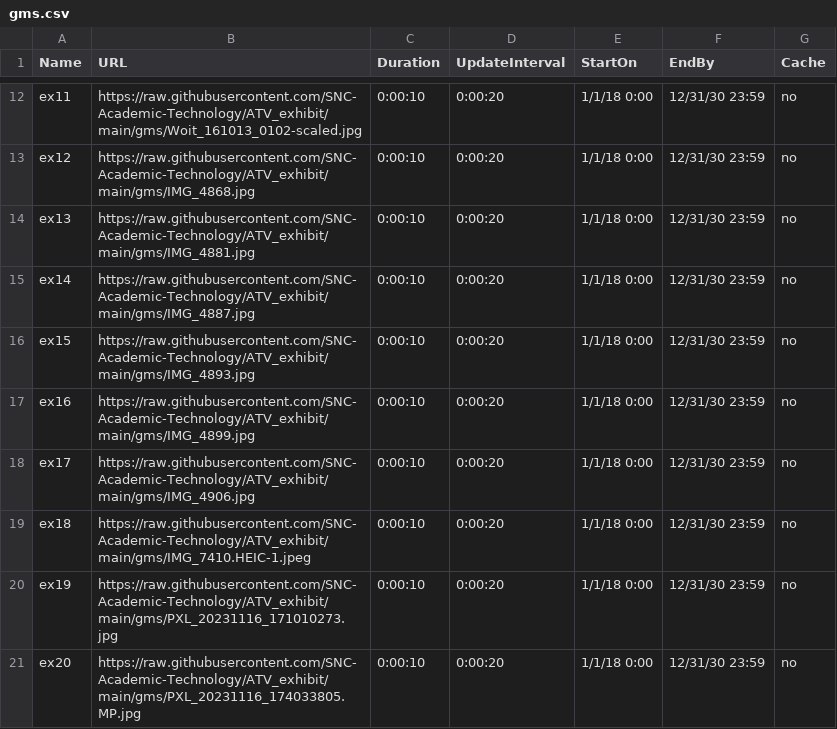
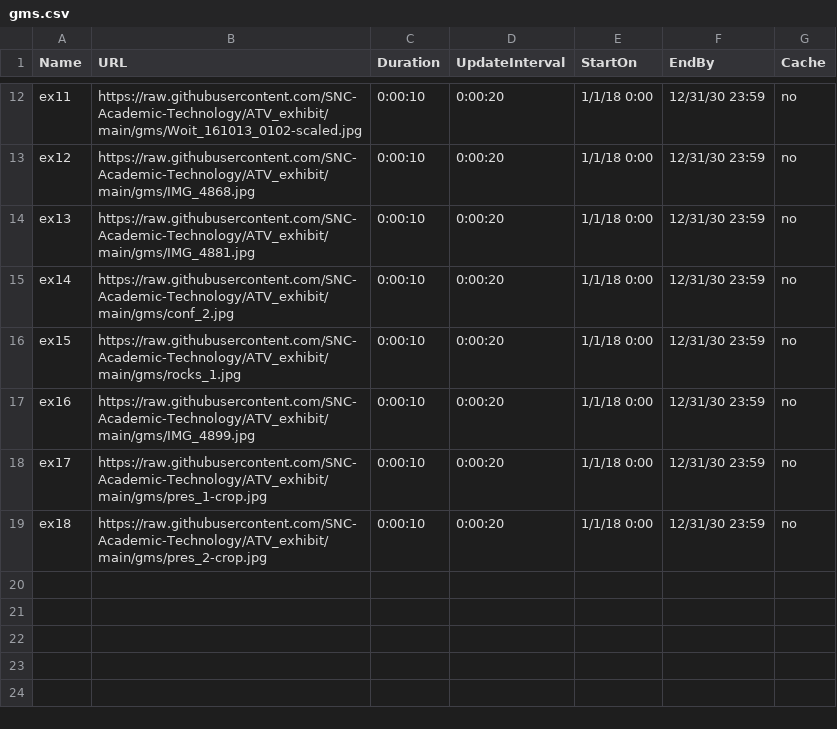
Before and after one commit to SNC-Academic-Technology/ATV_exhibit, a CSV file: gms.csv, drawn as a sheet; only a part is shown, gaps mark what is left out.

```diff
--- a/gms.csv
+++ b/gms.csv
@@ -14,8 +14,6 @@ ex12,https://raw.githubusercontent.com/SNC-Academic-Technology/ATV_exhibit/main/
 ex13,https://raw.githubusercontent.com/SNC-Academic-Technology/ATV_exhibit/main/gms/IMG_4881.jpg,0:00:10,0:00:20,1/1/18 0:00,12/31/30 23:59,no
-ex14,https://raw.githubusercontent.com/SNC-Academic-Technology/ATV_exhibit/main/gms/IMG_4887.jpg,0:00:10,0:00:20,1/1/18 0:00,12/31/30 23:59,no
-ex15,https://raw.githubusercontent.com/SNC-Academic-Technology/ATV_exhibit/main/gms/IMG_4893.jpg,0:00:10,0:00:20,1/1/18 0:00,12/31/30 23:59,no
+ex14,https://raw.githubusercontent.com/SNC-Academic-Technology/ATV_exhibit/main/gms/conf_2.jpg,0:00:10,0:00:20,1/1/18 0:00,12/31/30 23:59,no
+ex15,https://raw.githubusercontent.com/SNC-Academic-Technology/ATV_exhibit/main/gms/rocks_1.jpg,0:00:10,0:00:20,1/1/18 0:00,12/31/30 23:59,no
 ex16,https://raw.githubusercontent.com/SNC-Academic-Technology/ATV_exhibit/main/gms/IMG_4899.jpg,0:00:10,0:00:20,1/1/18 0:00,12/31/30 23:59,no
-ex17,https://raw.githubusercontent.com/SNC-Academic-Technology/ATV_exhibit/main/gms/IMG_4906.jpg,0:00:10,0:00:20,1/1/18 0:00,12/31/30 23:59,no
-ex18,https://raw.githubusercontent.com/SNC-Academic-Technology/ATV_exhibit/main/gms/IMG_7410.HEIC-1.jpeg,0:00:10,0:00:20,1/1/18 0:00,12/31/30 23:59,no
-ex19,https://raw.githubusercontent.com/SNC-Academic-Technology/ATV_exhibit/main/gms/PXL_20231116_171010273.jpg,0:00:10,0:00:20,1/1/18 0:00,12/31/30 23:59,no
-ex20,https://raw.githubusercontent.com/SNC-Academic-Technology/ATV_exhibit/main/gms/PXL_20231116_174033805.MP.jpg,0:00:10,0:00:20,1/1/18 0:00,12/31/30 23:59,no
+ex17,https://raw.githubusercontent.com/SNC-Academic-Technology/ATV_exhibit/main/gms/pres_1-crop.jpg,0:00:10,0:00:20,1/1/18 0:00,12/31/30 23:59,no
+ex18,https://raw.githubusercontent.com/SNC-Academic-Technology/ATV_exhibit/main/gms/pres_2-crop.jpg,0:00:10,0:00:20,1/1/18 0:00,12/31/30 23:59,no
```
Also changed, not shown: 10 other files.
